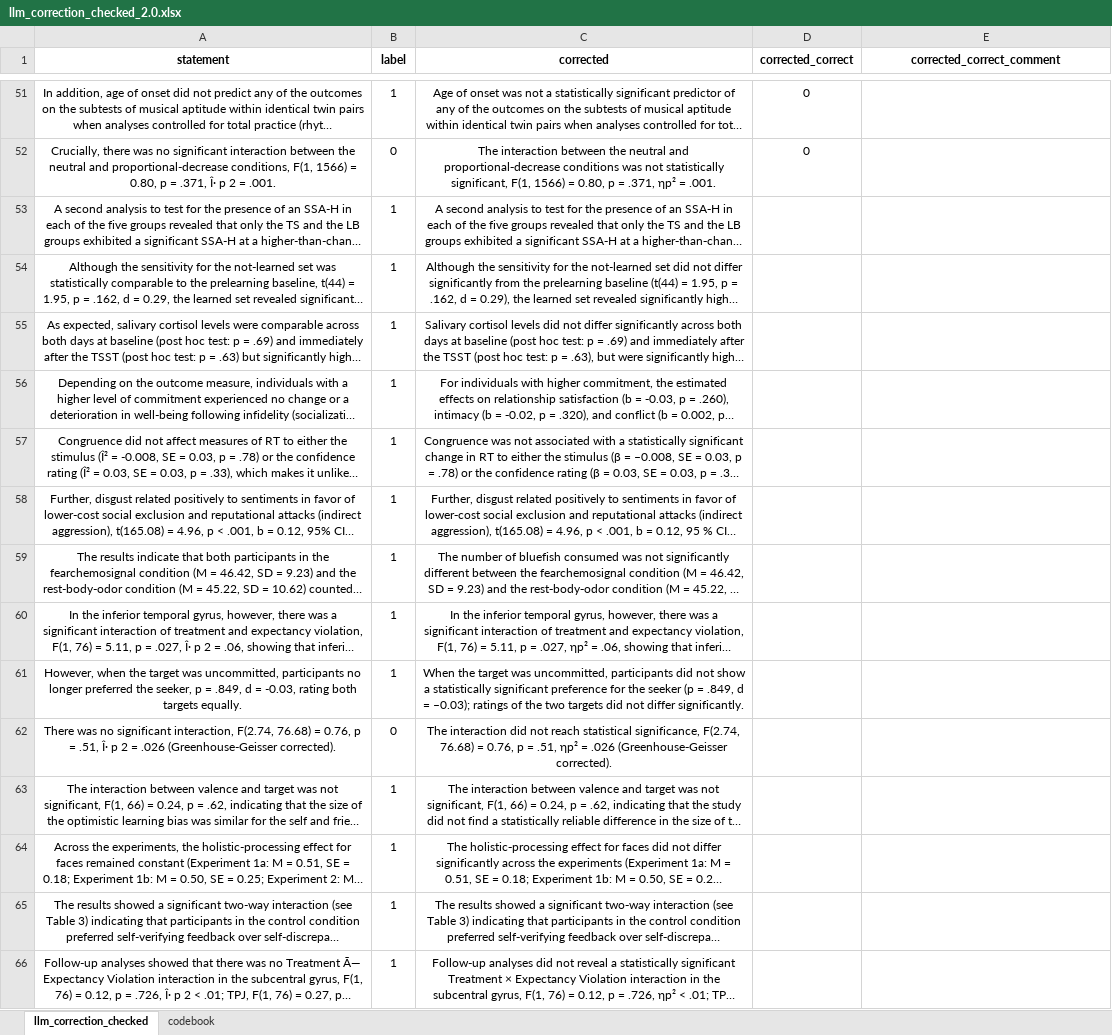
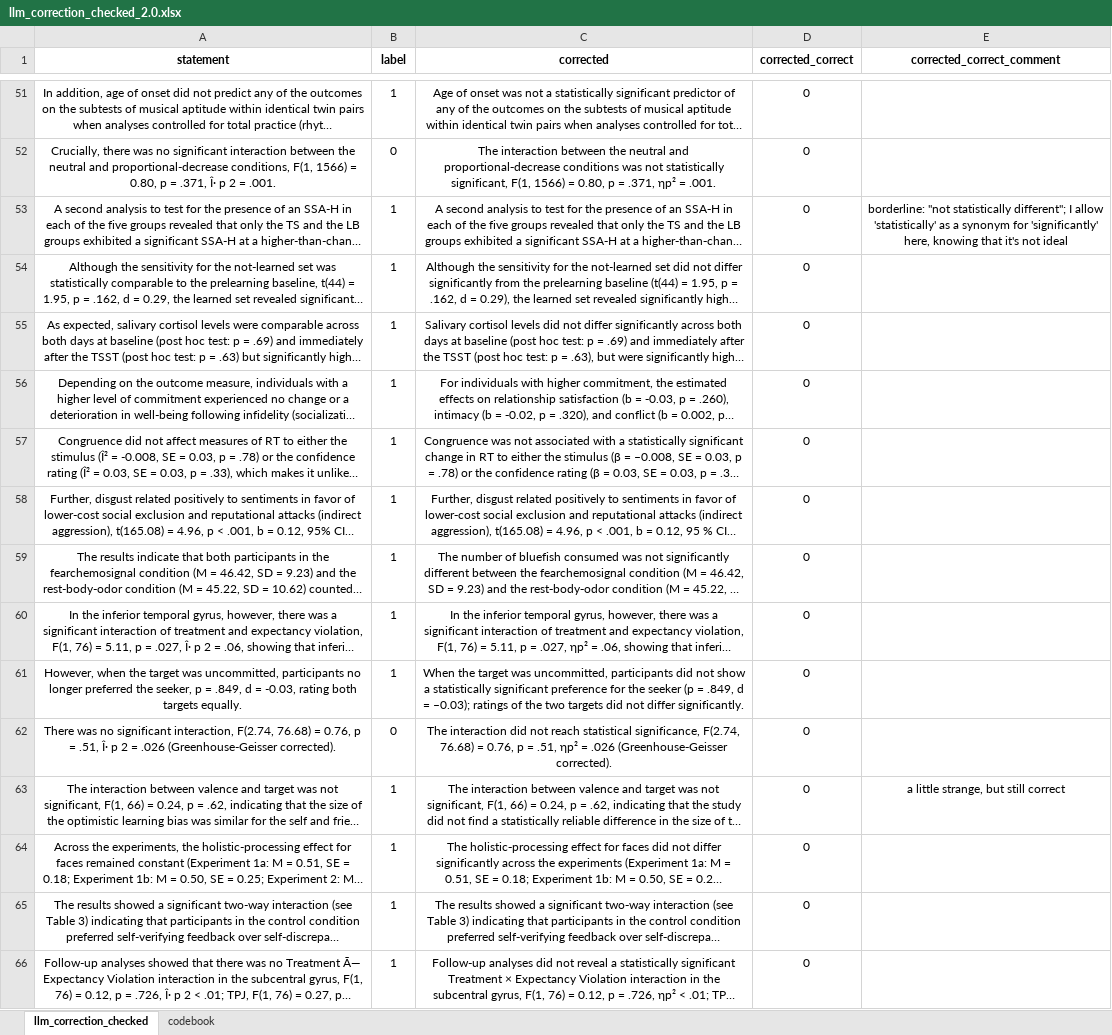
Before and after one commit to Raphael-Merz/nonsig-master-thesis, an Excel workbook: data/llm_correction_check/llm_correction_checked_2.0.xlsx, sheet llm_correction_checked, drawn as a sheet; only a part is shown, gaps mark what is left out; long unchanged cells end in …; values as stored, in another font and other column widths than the file's, no borders; the diff covers the shown part only; the diff names each change by its address in the sheet, - before the commit and + after, or states it on an @@ line.

Commit message:
Finished labeling LLM_corrections_check v2.0

```diff
--- a/data/llm_correction_check/llm_correction_checked_2.0.xlsx (sheet llm_correction_checked)
+++ b/data/llm_correction_check/llm_correction_checked_2.0.xlsx (sheet llm_correction_checked)
-D53:D66 (corrected_correct): (empty)
+D53:D66 (corrected_correct): 0
-E53 (corrected_correct_comment): (empty)
+E53 (corrected_correct_comment): borderline: "not statistically different"; I allow 'statistically' as a synonym for 'significantly' here, knowing that it's not ideal
-E63 (corrected_correct_comment): (empty)
+E63 (corrected_correct_comment): a little strange, but still correct
```
Also changed, not shown: 41 edited cells and cell formats elsewhere in this sheet.
